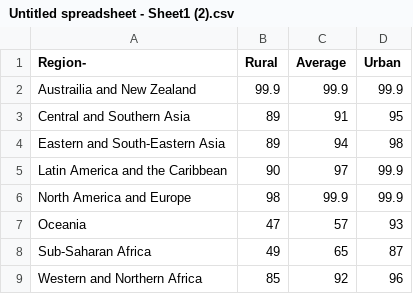
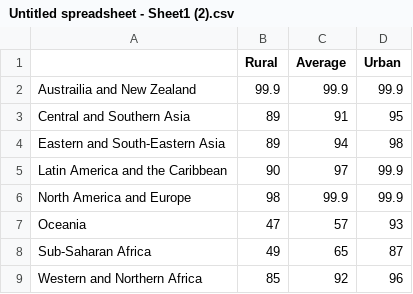
Before and after one commit to atowey-uchi/data, a CSV file: Untitled spreadsheet - Sheet1 (2).csv, drawn as a sheet.

Commit message:
Add files via upload

```diff
--- a/Untitled spreadsheet - Sheet1 (2).csv
+++ b/Untitled spreadsheet - Sheet1 (2).csv
@@ -1,2 +1,2 @@
-Region-,Rural,Average,Urban
+,Rural,Average,Urban
 Austrailia and New Zealand,99.9,99.9,99.9
```
